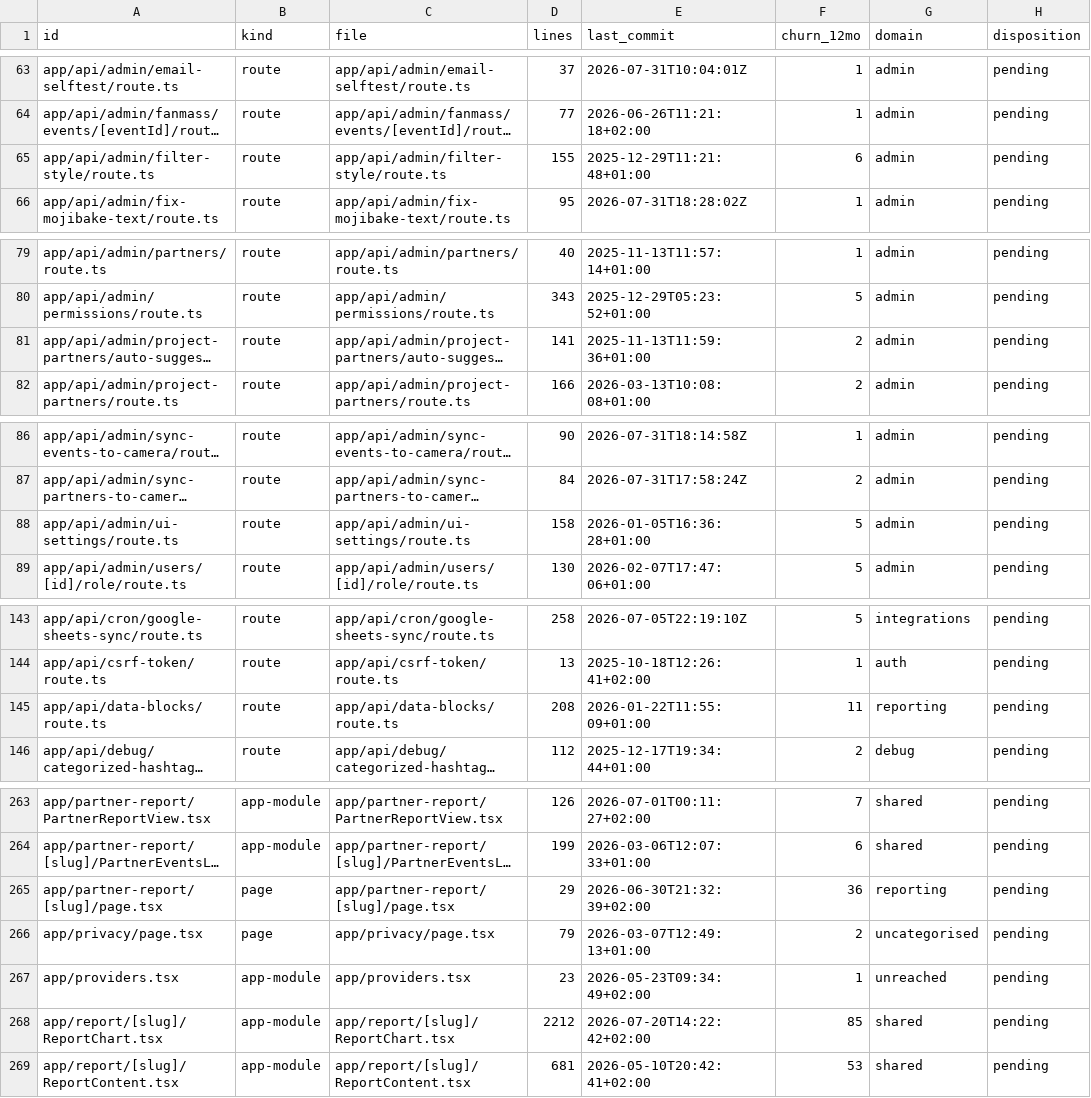
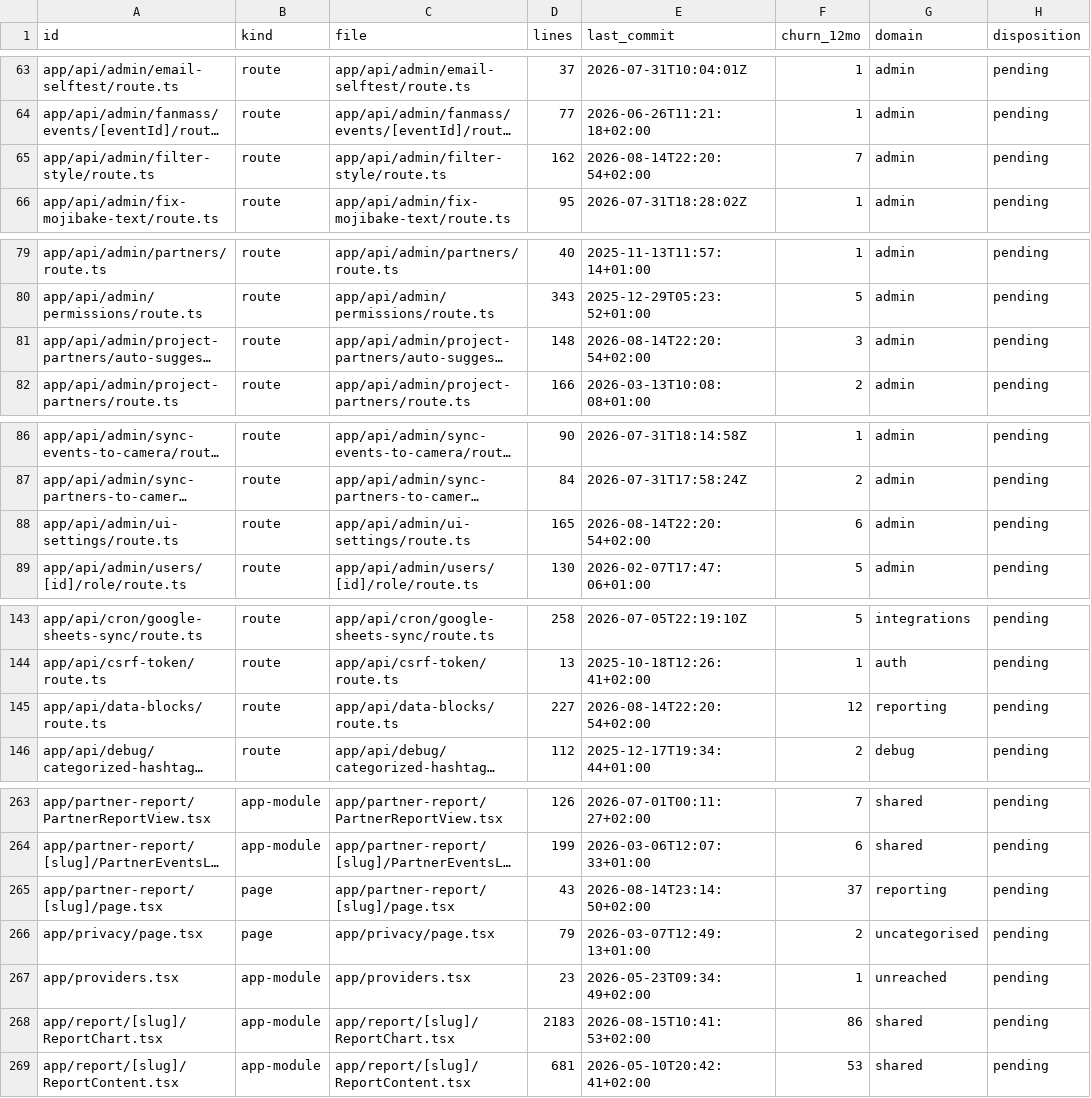
Before and after one commit to moldovancsaba/messmass, a CSV file: docs/audits/lld/ledger.csv, drawn as a sheet; only a part is shown, gaps mark what is left out; long unchanged cells end in …; the diff covers the shown part only; the diff names each change by its address in the sheet, - before the commit and + after, or states it on an @@ line.

```diff
--- a/docs/audits/lld/ledger.csv
+++ b/docs/audits/lld/ledger.csv
-D65 (lines): 155
+D65 (lines): 162
-E65 (last_commit): 2025-12-29T11:21:48+01:00
+E65 (last_commit): 2026-08-14T22:20:54+02:00
-F65 (churn_12mo): 6
+F65 (churn_12mo): 7
-D81 (lines): 141
+D81 (lines): 148
-E81 (last_commit): 2025-11-13T11:59:36+01:00
+E81 (last_commit): 2026-08-14T22:20:54+02:00
-F81 (churn_12mo): 2
+F81 (churn_12mo): 3
-D88 (lines): 158
+D88 (lines): 165
-E88 (last_commit): 2026-01-05T16:36:28+01:00
+E88 (last_commit): 2026-08-14T22:20:54+02:00
-F88 (churn_12mo): 5
+F88 (churn_12mo): 6
-D145 (lines): 208
+D145 (lines): 227
-E145 (last_commit): 2026-01-22T11:55:09+01:00
+E145 (last_commit): 2026-08-14T22:20:54+02:00
-F145 (churn_12mo): 11
+F145 (churn_12mo): 12
-D265 (lines): 29
+D265 (lines): 43
-E265 (last_commit): 2026-06-30T21:32:39+02:00
+E265 (last_commit): 2026-08-14T23:14:50+02:00
-F265 (churn_12mo): 36
+F265 (churn_12mo): 37
-D268 (lines): 2212
+D268 (lines): 2183
-E268 (last_commit): 2026-07-20T14:22:42+02:00
+E268 (last_commit): 2026-08-15T10:41:53+02:00
-F268 (churn_12mo): 85
+F268 (churn_12mo): 86
```
Also changed, not shown: 7 added rows and 56 edited cells elsewhere in this file, 16 other files.
